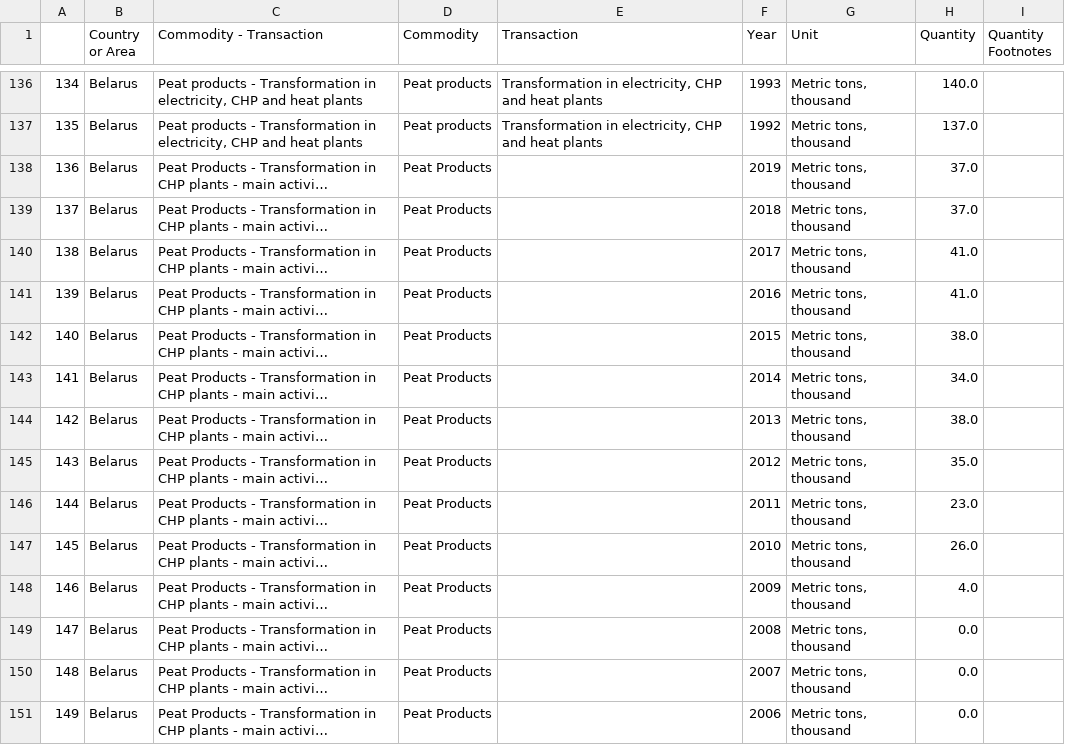
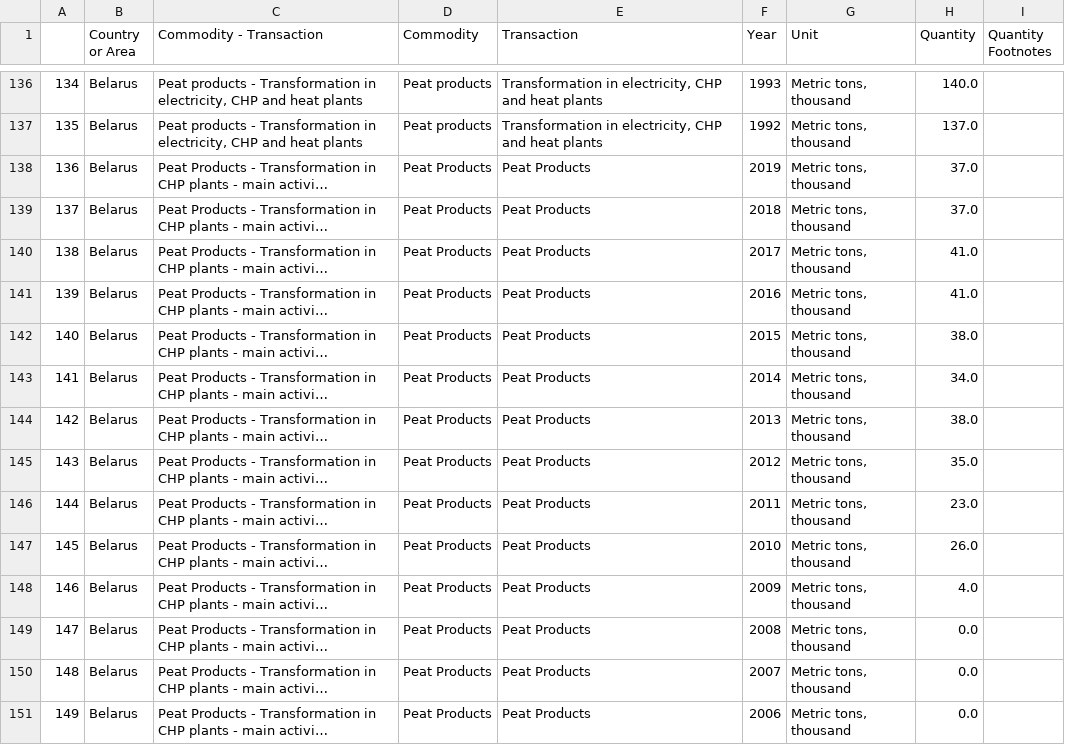
Before and after one commit to FrancescaNic/NoMoreBarPlots, a CSV file: Data_clean/Peat Products.csv, drawn as a sheet; only a part is shown, gaps mark what is left out; long unchanged cells end in …; the diff covers the shown part only; the diff names each change by its address in the sheet, - before the commit and + after, or states it on an @@ line.

```diff
--- a/Data_clean/Peat Products.csv
+++ b/Data_clean/Peat Products.csv
-E138:E151 (Transaction): (empty)
+E138:E151 (Transaction): Peat Products
```
Also changed, not shown: 145 edited cells elsewhere in this file, Data_clean/Black liquor.csv, Data_clean/Gasworks Gas.csv, 41 other files.
